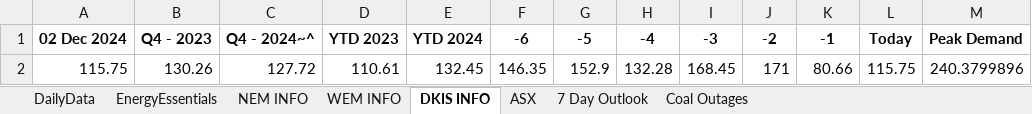
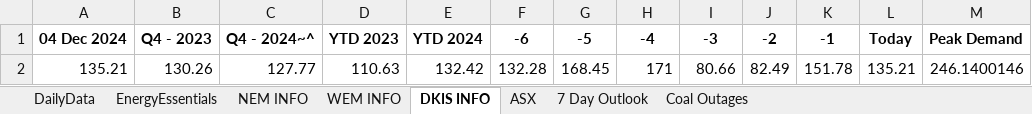
Before and after one commit to AmpedAnalytics/common-tools, an Excel workbook: Daily Data/archive/Daily Data 2024-12-05.xlsx, sheet DKIS INFO, drawn as a sheet; values as stored, in another font and other column widths than the file's, no borders; removed rows and columns are numbered as before the commit, all else as after; the diff names each change by its address in the sheet, - before the commit and + after, or states it on an @@ line.

```diff
--- a/Daily Data/archive/Daily Data 2024-12-05.xlsx (sheet DKIS INFO)
+++ b/Daily Data/archive/Daily Data 2024-12-05.xlsx (sheet DKIS INFO)
-A1: 02 Dec 2024
+A1: 04 Dec 2024
-row 2: 115.75 | 130.26 | 127.72 | 110.61 | 132.45 | 146.35 | 152.9 | 132.28 | 168.45 | 171 | 80.66 | 115.75 | 240.3799896
+row 2: 135.21 | 130.26 | 127.77 | 110.63 | 132.42 | 132.28 | 168.45 | 171 | 80.66 | 82.49 | 151.78 | 135.21 | 246.1400146
```
Also changed, not shown: sheet EnergyEssentials, sheet DailyData, sheet 7 Day Outlook, sheet ASX, Daily Data/OUTPUT/COAL/outages_20241205.xlsx, Daily Data/OUTPUT/ELECTRICITY/Daily Data 2024-12-05 TODAY.xlsx, 26 other files.
